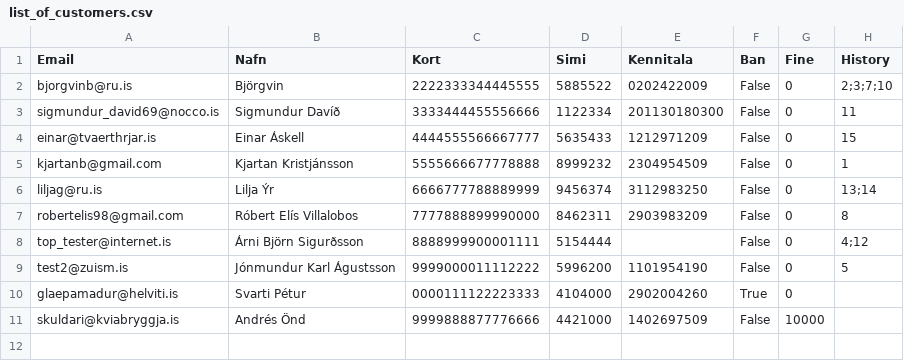
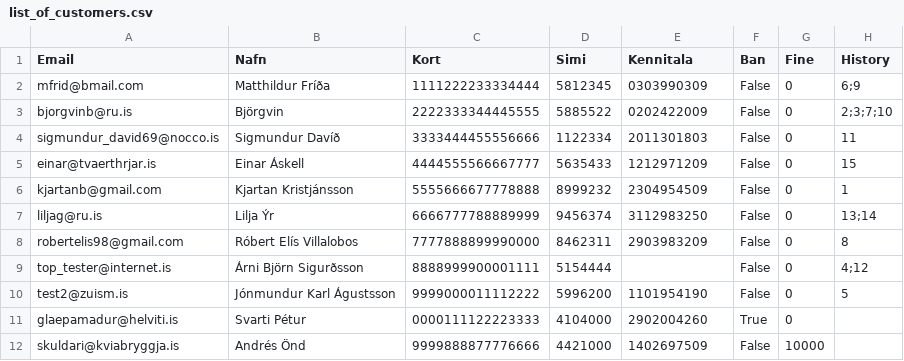
Before and after one commit to Lobos98/Lokaverkefni18, a CSV file: Data/list_of_customers.csv, drawn as a sheet.

```diff
--- a/Data/list_of_customers.csv
+++ b/Data/list_of_customers.csv
@@ -1,4 +1,5 @@
 Email,Nafn,Kort,Simi,Kennitala,Ban,Fine,History
+mfrid@bmail.com,Matthildur Fríða,1111222233334444,5812345,0303990309,False,0,6;9
 bjorgvinb@ru.is,Björgvin,2222333344445555,5885522,0202422009,False,0,2;3;7;10
-sigmundur_david69@nocco.is,Sigmundur Davíð,3333444455556666,1122334,201130180300,False,0,11
+sigmundur_david69@nocco.is,Sigmundur Davíð,3333444455556666,1122334,2011301803,False,0,11
 einar@tvaerthrjar.is,Einar Áskell,4444555566667777,5635433,1212971209,False,0,15
```
Also changed, not shown: Data/futureorders.csv, Data/list_of_cars.csv.
